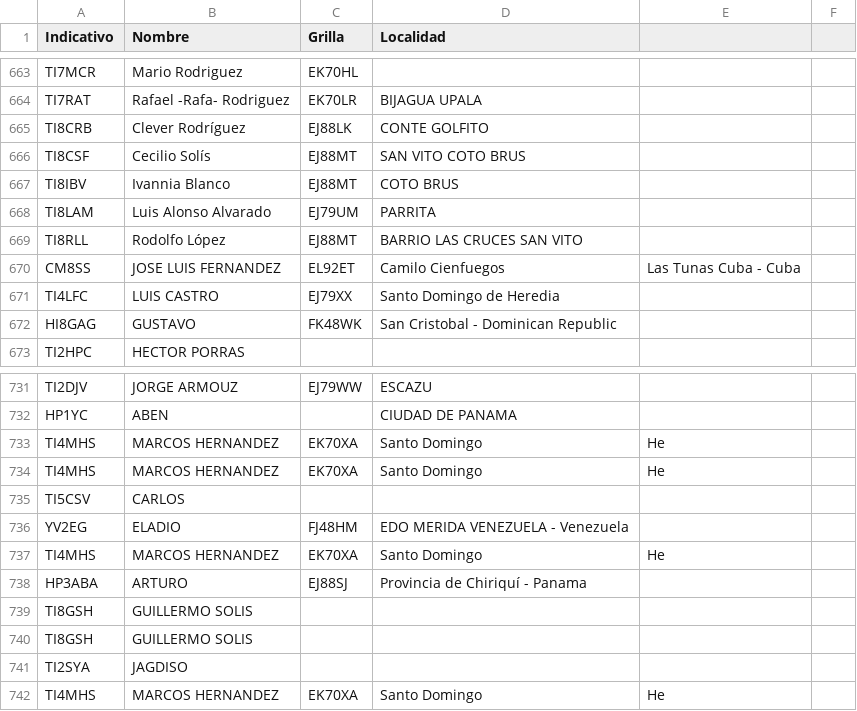
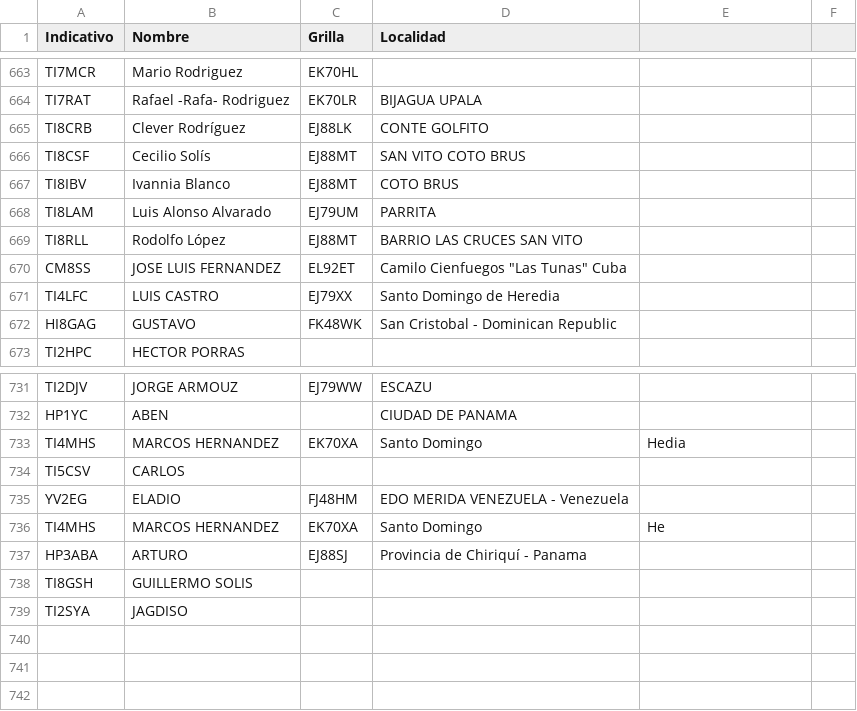
Before and after one commit to ti3wti/revista-matutina, a CSV file: data/radioaficionados.csv, drawn as a sheet; only a part is shown, gaps mark what is left out.

Commit message:
Fix formatting and remove duplicates in radioaficionados.csv
Corrected formatting issues in the CSV file and removed duplicate entries.

```diff
--- a/data/radioaficionados.csv
+++ b/data/radioaficionados.csv
@@ -669,3 +669,3 @@ TI8LAM,Luis Alonso Alvarado,EJ79UM,PARRITA
 TI8RLL,Rodolfo López,EJ88MT,BARRIO LAS CRUCES SAN VITO
-CM8SS,JOSE LUIS FERNANDEZ,EL92ET,Camilo Cienfuegos, "Las Tunas" Cuba - Cuba
+CM8SS,JOSE LUIS FERNANDEZ,EL92ET,Camilo Cienfuegos "Las Tunas" Cuba
 TI4LFC,LUIS CASTRO,EJ79XX,Santo Domingo de Heredia
@@ -732,4 +732,3 @@ TI2DJV,JORGE ARMOUZ,EJ79WW,ESCAZU
 HP1YC,ABEN,,CIUDAD DE PANAMA
-TI4MHS,MARCOS HERNANDEZ,EK70XA,Santo Domingo, He
-TI4MHS,MARCOS HERNANDEZ,EK70XA,Santo Domingo, He
+TI4MHS,MARCOS HERNANDEZ,EK70XA,Santo Domingo, Hedia
 TI5CSV,CARLOS,,
@@ -739,4 +738,2 @@ HP3ABA,ARTURO,EJ88SJ,Provincia de Chiriquí - Panama
 TI8GSH,GUILLERMO SOLIS,,
-TI8GSH,GUILLERMO SOLIS,,
 TI2SYA,JAGDISO,,
-TI4MHS,MARCOS HERNANDEZ,EK70XA,Santo Domingo, He
```
